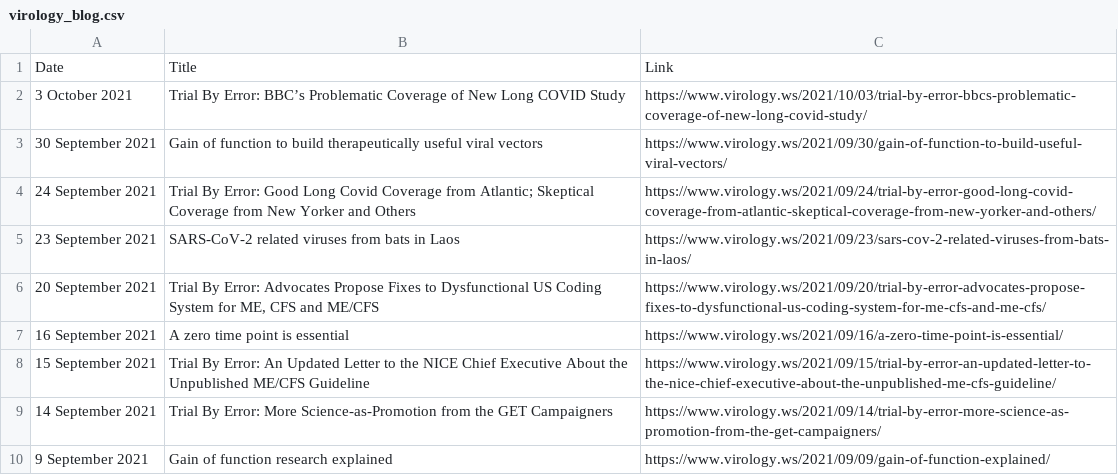
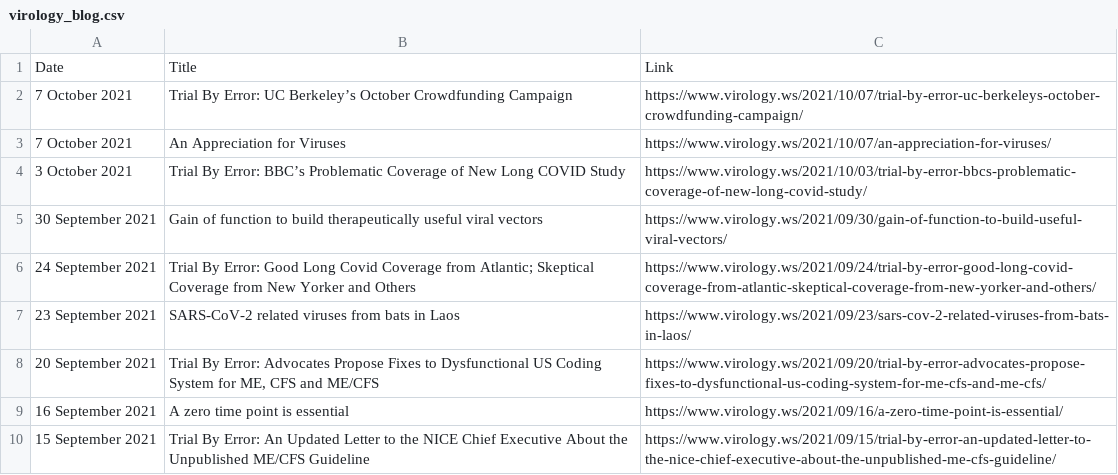
Before and after one commit to bbennett80/virology_blog, a CSV file: virology_blog.csv, drawn as a sheet; only a part is shown; the shorter side is filled out with more unchanged rows; the diff names each change by its address in the sheet, - before the commit and + after, or states it on an @@ line.

```diff
--- a/virology_blog.csv
+++ b/virology_blog.csv
+row 2: 7 October 2021 | Trial By Error: UC Berkeley’s October Crowdfunding Campaign | https://www.virology.ws/2021/10/07/trial-by-error-uc-berkeleys-october-crowdfunding-campaign/
+row 3: 7 October 2021 | An Appreciation for Viruses | https://www.virology.ws/2021/10/07/an-appreciation-for-viruses/
```
